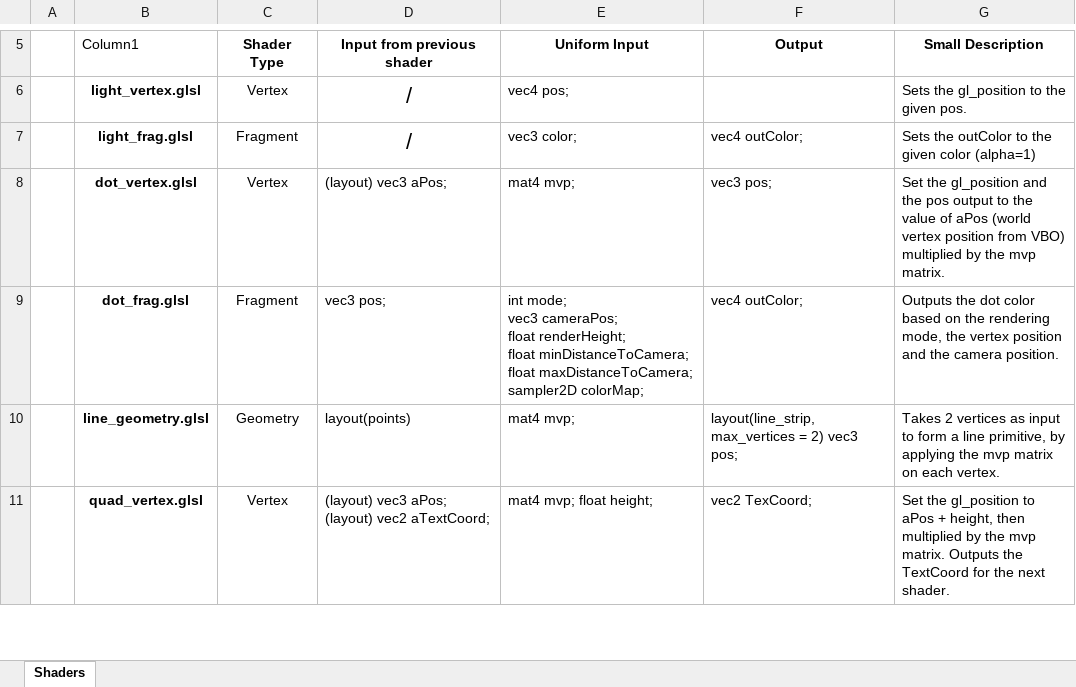
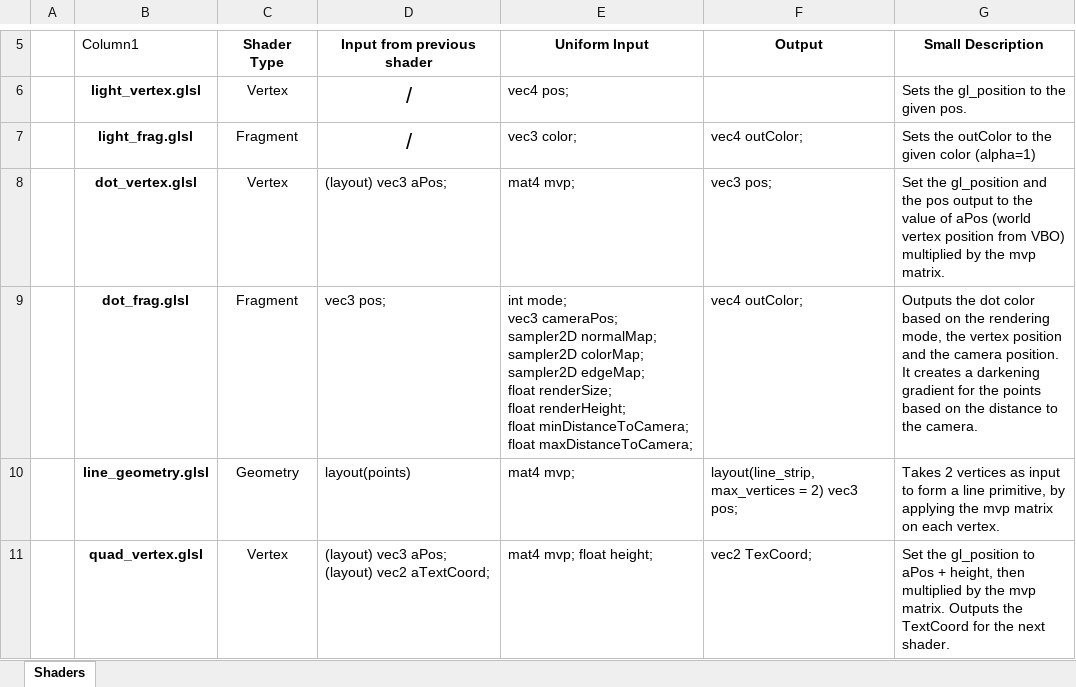
Before and after one commit to PolarFox27/3D-Data-Visualizer, an Excel workbook: Documentation/Shaders-Summary.xlsx, sheet Shaders, drawn as a sheet; only a part is shown, gaps mark what is left out; values as stored, in another font and other column widths than the file's, no borders; table styles not drawn; ↵ is a line break in a cell; the diff names each change by its address in the sheet, - before the commit and + after, or states it on an @@ line.

```diff
--- a/Documentation/Shaders-Summary.xlsx (sheet Shaders)
+++ b/Documentation/Shaders-Summary.xlsx (sheet Shaders)
-E9 (Uniform Input): …vec3 cameraPos; ↵ float renderHeight; ↵ float minDistanceToCamera; ↵ float maxDistanceToCamera; sampler2D colorMap;
+E9 (Uniform Input): …vec3 cameraPos; ↵ sampler2D normalMap; sampler2D colorMap; sampler2D edgeMap; ↵ float renderSize; ↵ float renderHeight; ↵ float minDistanceToCamera; ↵ float maxDistanceToCamera;
-G9 (Small Description): …camera position.
+G9 (Small Description): …camera position. It creates a darkening gradient for the points based on the distance to the camera.
```
Also changed, not shown: 1 other file.
